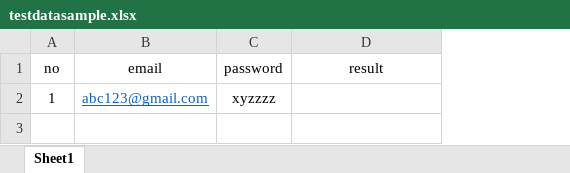
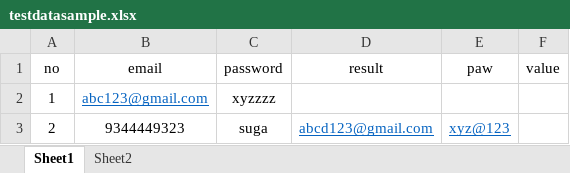
Before and after one commit to Sugatamil/new, an Excel workbook: testdatasample.xlsx, sheet Sheet1, drawn as a sheet; values as stored, in another font and other column widths than the file's, no borders; the diff names each change by its address in the sheet, - before the commit and + after, or states it on an @@ line.

```diff
--- a/testdatasample.xlsx (sheet Sheet1)
+++ b/testdatasample.xlsx (sheet Sheet1)
+sheet tab: Sheet2
+column E (paw), empty
+column F (value), empty
+row 3: 2 | 9344449323 | suga | abcd123@gmail.com | xyz@123
```
Also changed, not shown: 18 other files.
